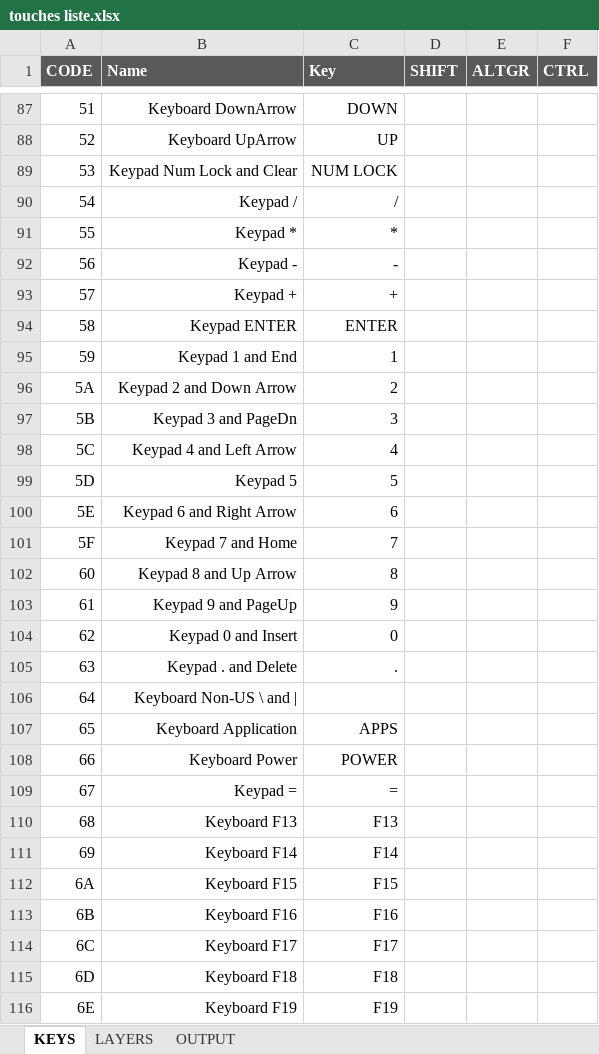
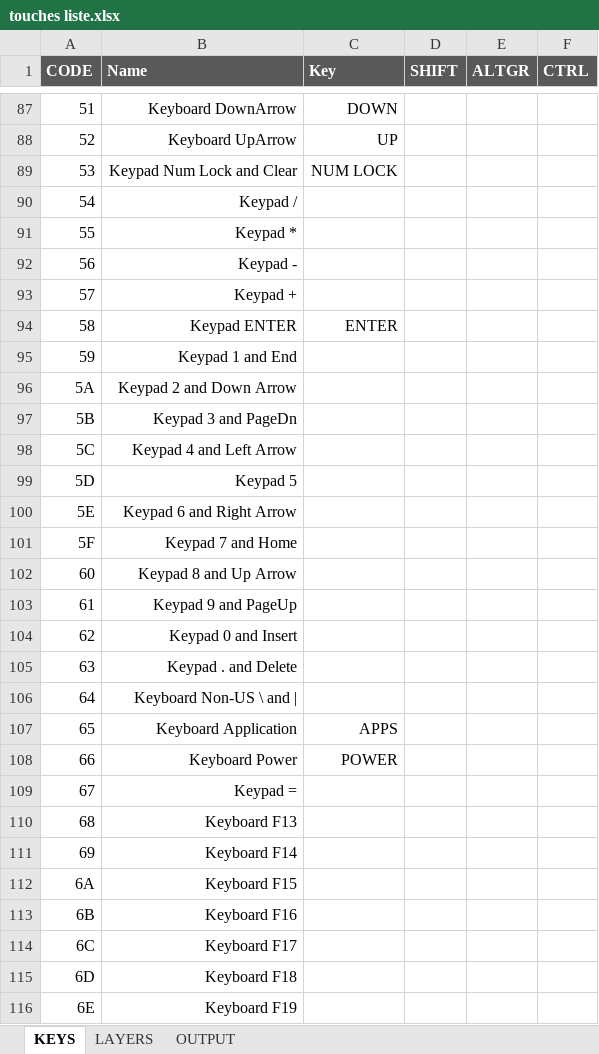
Before and after one commit to vincentBenet/keyboard_steamdeck, an Excel workbook: touches liste.xlsx, sheet KEYS, drawn as a sheet; only a part is shown, gaps mark what is left out; values as stored, in another font and other column widths than the file's, no borders; the diff covers the shown part only; the diff names each change by its address in the sheet, - before the commit and + after, or states it on an @@ line.

```diff
--- a/touches liste.xlsx (sheet KEYS)
+++ b/touches liste.xlsx (sheet KEYS)
-C90 (Key): /
+C90 (Key): (empty)
-C91 (Key): *
+C91 (Key): (empty)
-C92 (Key): -
+C92 (Key): (empty)
-C93 (Key): +
+C93 (Key): (empty)
-C95 (Key): 1
+C95 (Key): (empty)
-C96 (Key): 2
+C96 (Key): (empty)
-C97 (Key): 3
+C97 (Key): (empty)
-C98 (Key): 4
+C98 (Key): (empty)
-C99 (Key): 5
+C99 (Key): (empty)
-C100 (Key): 6
+C100 (Key): (empty)
-C101 (Key): 7
+C101 (Key): (empty)
-C102 (Key): 8
+C102 (Key): (empty)
-C103 (Key): 9
+C103 (Key): (empty)
-C104 (Key): 0
+C104 (Key): (empty)
-C105 (Key): .
+C105 (Key): (empty)
-C109 (Key): =
+C109 (Key): (empty)
-C110 (Key): F13
+C110 (Key): (empty)
-C111 (Key): F14
+C111 (Key): (empty)
-C112 (Key): F15
+C112 (Key): (empty)
-C113 (Key): F16
+C113 (Key): (empty)
-C114 (Key): F17
+C114 (Key): (empty)
-C115 (Key): F18
+C115 (Key): (empty)
-C116 (Key): F19
+C116 (Key): (empty)
```
Also changed, not shown: 30 edited cells elsewhere in this sheet, sheet LAYERS, sheet OUTPUT, 7 other files.
